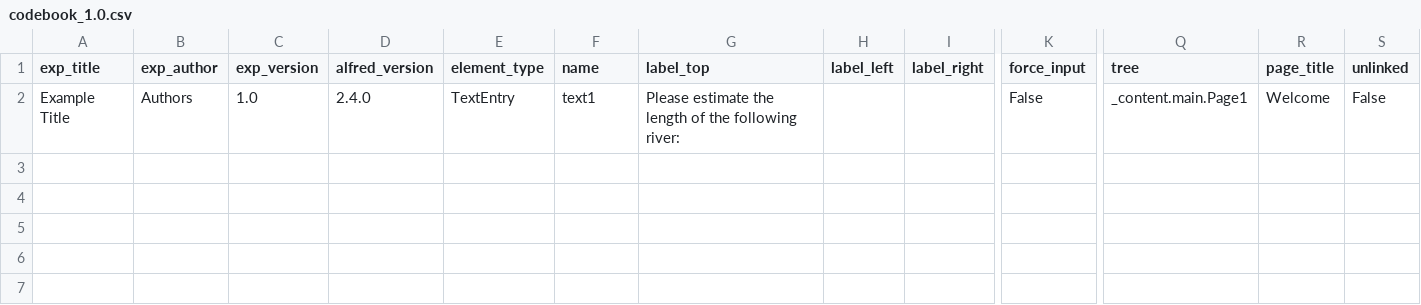
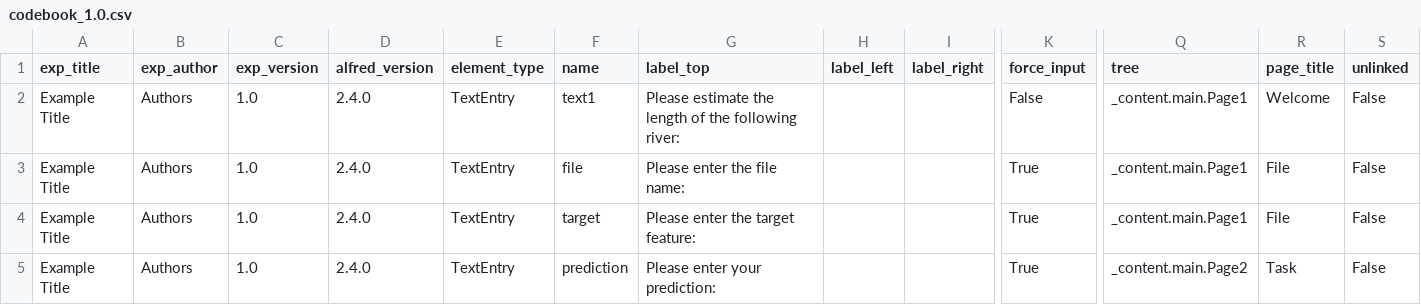
Before and after one commit to jeniichee/Algorithm-Aversion, a CSV file: data/codebook_1.0.csv, drawn as a sheet; only a part is shown, gaps mark what is left out; rows hold the shown columns only; the diff names each change by its address in the sheet, - before the commit and + after, or states it on an @@ line.

```diff
--- a/data/codebook_1.0.csv
+++ b/data/codebook_1.0.csv
+row 3: Example Title | Authors | 1.0 | 2.4.0 | TextEntry | file | Please enter the file name: |  |  | True | _content.main.Page1 | File | False
+row 4: Example Title | Authors | 1.0 | 2.4.0 | TextEntry | target | Please enter the target feature: |  |  | True | _content.main.Page1 | File | False
+row 5: Example Title | Authors | 1.0 | 2.4.0 | TextEntry | prediction | Please enter your prediction: |  |  | True | _content.main.Page2 | Task | False
```
Also changed, not shown: data/exp_data.csv, data/move_history.csv, 12 other files.
